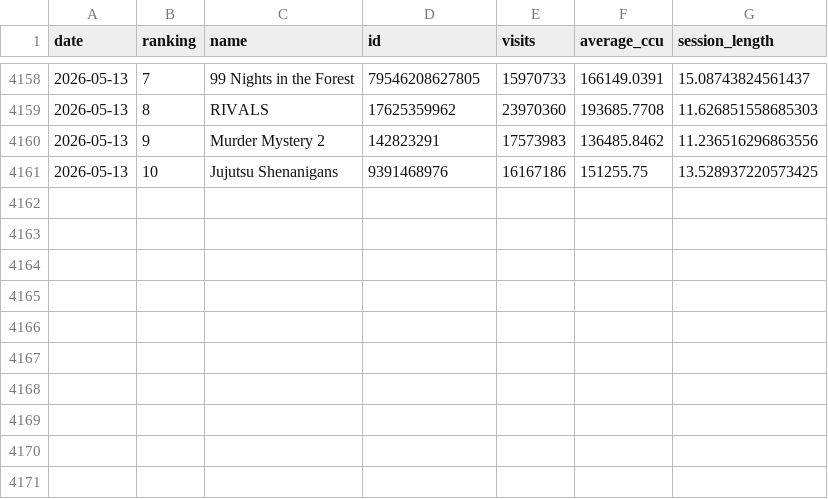
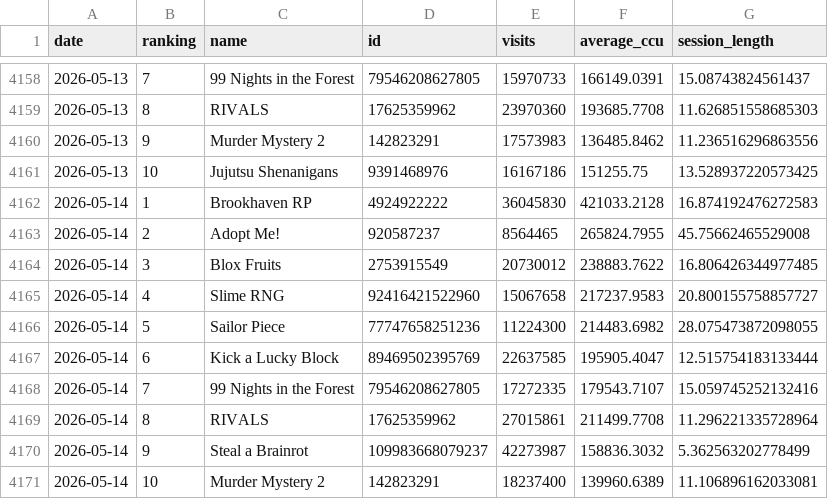
Before and after one commit to shiyu20000/Roblox-Game-Scraping, a CSV file: roblox_top10_history.csv, drawn as a sheet; only a part is shown, gaps mark what is left out.

```diff
--- a/roblox_top10_history.csv
+++ b/roblox_top10_history.csv
@@ -4161 +4161,11 @@ date,ranking,name,id,visits,average_ccu,session_length
 2026-05-13,10,Jujutsu Shenanigans,9391468976,16167186,151255.75,13.528937220573425
+2026-05-14,1,Brookhaven RP,4924922222,36045830,421033.2128,16.874192476272583
+2026-05-14,2,Adopt Me!,920587237,8564465,265824.7955,45.75662465529008
+2026-05-14,3,Blox Fruits,2753915549,20730012,238883.7622,16.806426344977485
+2026-05-14,4,Slime RNG,92416421522960,15067658,217237.9583,20.800155758857727
+2026-05-14,5,Sailor Piece,77747658251236,11224300,214483.6982,28.075473872098055
+2026-05-14,6,Kick a Lucky Block,89469502395769,22637585,195905.4047,12.515754183133444
+2026-05-14,7,99 Nights in the Forest,79546208627805,17272335,179543.7107,15.059745252132416
+2026-05-14,8,RIVALS,17625359962,27015861,211499.7708,11.296221335728964
+2026-05-14,9,Steal a Brainrot,109983668079237,42273987,158836.3032,5.362563202778499
+2026-05-14,10,Murder Mystery 2,142823291,18237400,139960.6389,11.106896162033081
```
